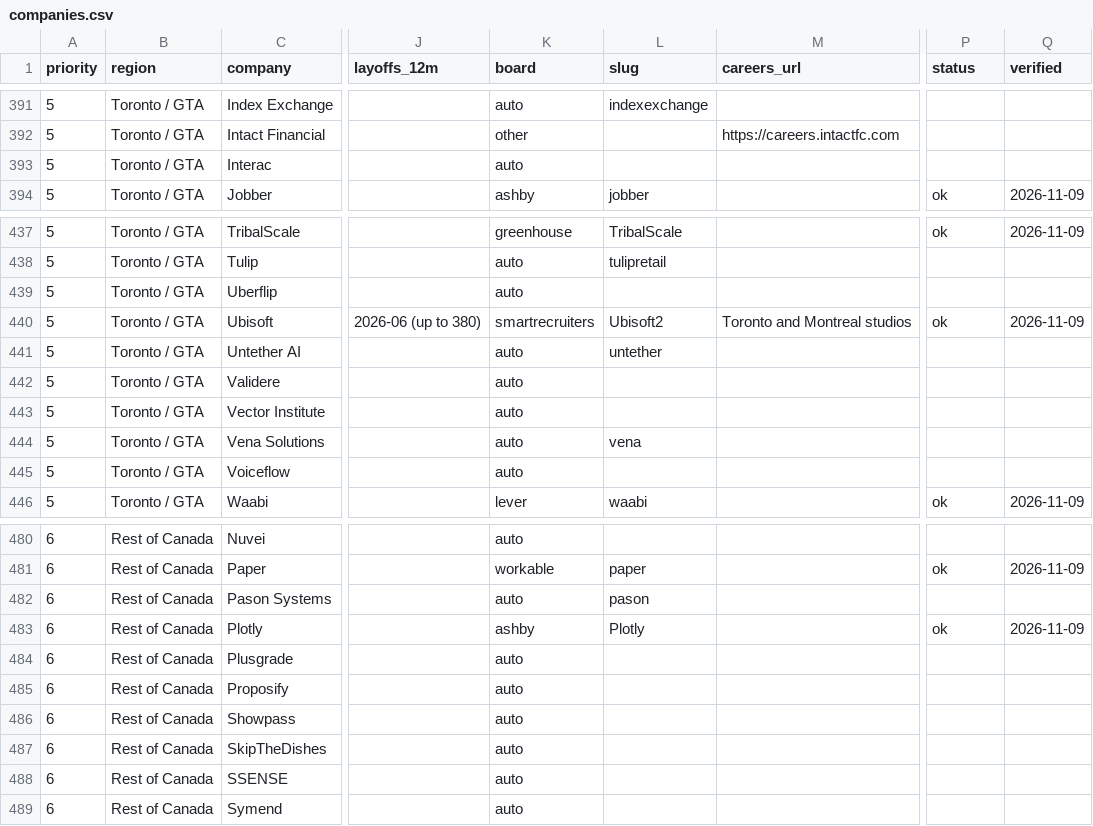
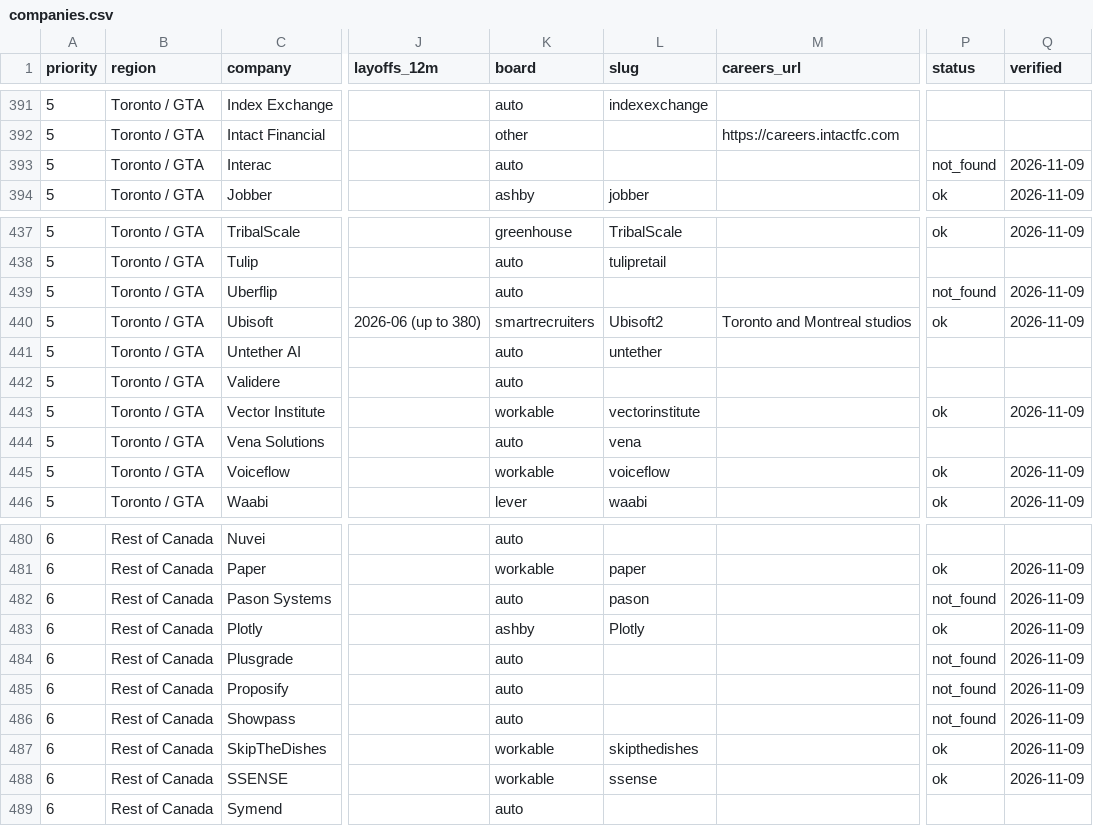
Before and after one commit to PDixant/findJobApplications, a CSV file: companies.csv, drawn as a sheet; only a part is shown, gaps mark what is left out; the diff covers the shown part only; the diff names each change by its address in the sheet, - before the commit and + after, or states it on an @@ line.

```diff
--- a/companies.csv
+++ b/companies.csv
-P393 (status): (empty)
+P393 (status): not_found
-Q393 (verified): (empty)
+Q393 (verified): 2026-11-09
-P439 (status): (empty)
+P439 (status): not_found
-Q439 (verified): (empty)
+Q439 (verified): 2026-11-09
-K443 (board): auto
+K443 (board): workable
-L443 (slug): (empty)
+L443 (slug): vectorinstitute
-P443 (status): (empty)
+P443 (status): ok
-Q443 (verified): (empty)
+Q443 (verified): 2026-11-09
-K445 (board): auto
+K445 (board): workable
-L445 (slug): (empty)
+L445 (slug): voiceflow
-P445 (status): (empty)
+P445 (status): ok
-Q445 (verified): (empty)
+Q445 (verified): 2026-11-09
-P482 (status): (empty)
+P482 (status): not_found
-Q482 (verified): (empty)
+Q482 (verified): 2026-11-09
-P484:P486 (status): (empty)
+P484:P486 (status): not_found
-Q484:Q488 (verified): (empty)
+Q484:Q488 (verified): 2026-11-09
-K487:K488 (board): auto
+K487:K488 (board): workable
-L487 (slug): (empty)
+L487 (slug): skipthedishes
-P487:P488 (status): (empty)
+P487:P488 (status): ok
-L488 (slug): (empty)
+L488 (slug): ssense
```
Also changed, not shown: 48 edited cells elsewhere in this file, 3 other files.
